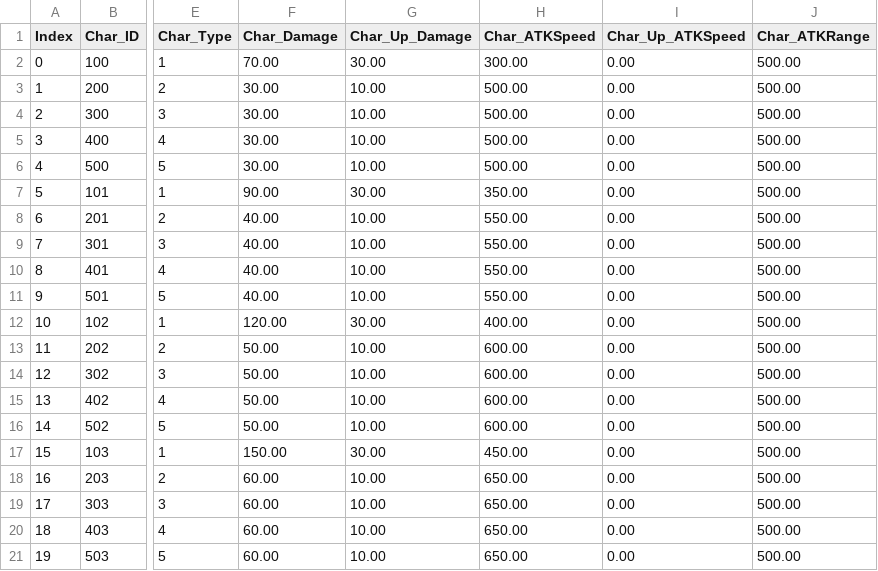
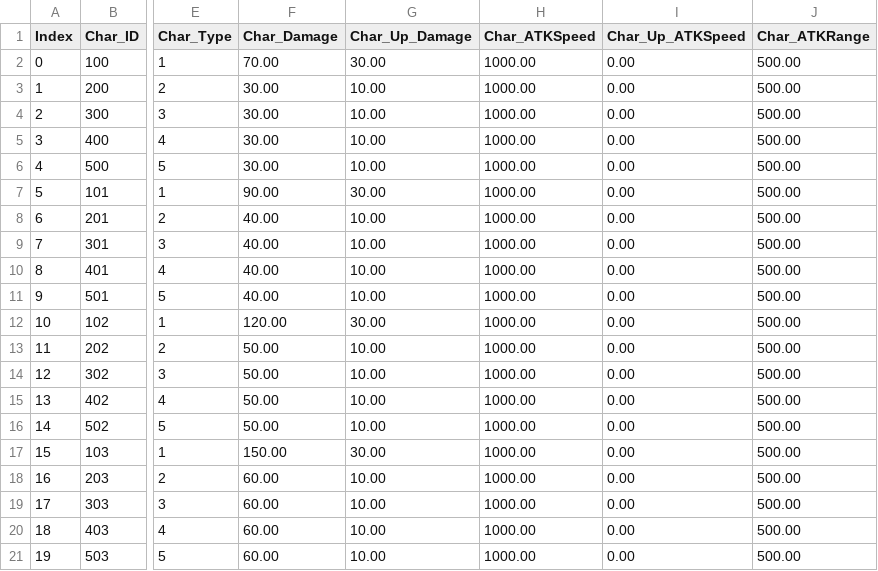
Before and after one commit to NickJeongWib/TowerDefence, a CSV file: Assets/Resources/Character_DT.csv, drawn as a sheet; only a part is shown, gaps mark what is left out; the diff names each change by its address in the sheet, - before the commit and + after, or states it on an @@ line.

```diff
--- a/Assets/Resources/Character_DT.csv
+++ b/Assets/Resources/Character_DT.csv
-H2 (Char_ATKSpeed): 300.00
+H2 (Char_ATKSpeed): 1000.00
-H3:H6 (Char_ATKSpeed): 500.00
+H3:H6 (Char_ATKSpeed): 1000.00
-H7 (Char_ATKSpeed): 350.00
+H7 (Char_ATKSpeed): 1000.00
-H8:H11 (Char_ATKSpeed): 550.00
+H8:H11 (Char_ATKSpeed): 1000.00
-H12 (Char_ATKSpeed): 400.00
+H12 (Char_ATKSpeed): 1000.00
-H13:H16 (Char_ATKSpeed): 600.00
+H13:H16 (Char_ATKSpeed): 1000.00
-H17 (Char_ATKSpeed): 450.00
+H17 (Char_ATKSpeed): 1000.00
-H18:H21 (Char_ATKSpeed): 650.00
+H18:H21 (Char_ATKSpeed): 1000.00
```
Also changed, not shown: 4 other files.
